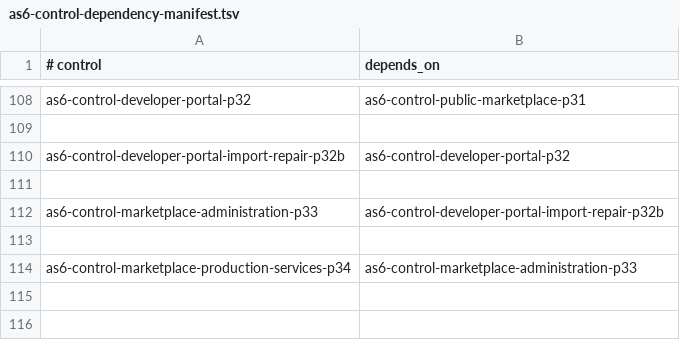
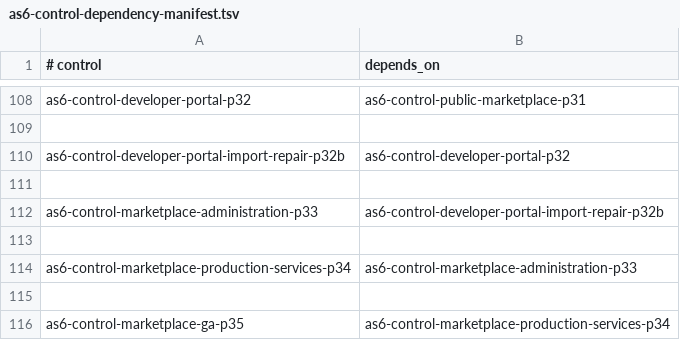
Before and after one commit to sirius11101969/ai-platform, a TSV file: ops/registry/as6-control-dependency-manifest.tsv, drawn as a sheet; only a part is shown, gaps mark what is left out; the diff names each change by its address in the sheet, - before the commit and + after, or states it on an @@ line.

Commit message:
feat: declare AS6 marketplace 1.0 GA p35

```diff
--- a/ops/registry/as6-control-dependency-manifest.tsv
+++ b/ops/registry/as6-control-dependency-manifest.tsv
+row 115: (empty)
+row 116: as6-control-marketplace-ga-p35 | as6-control-marketplace-production-services-p34
```
Also changed, not shown: 15 other files.
